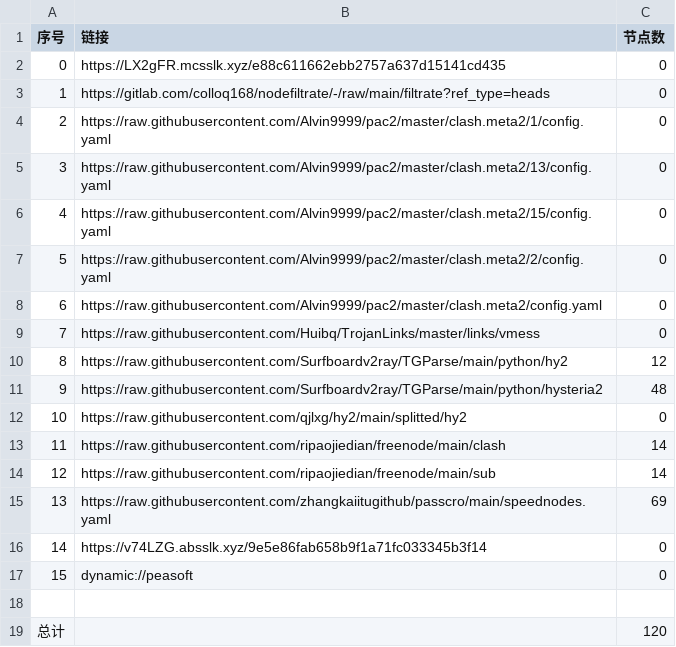
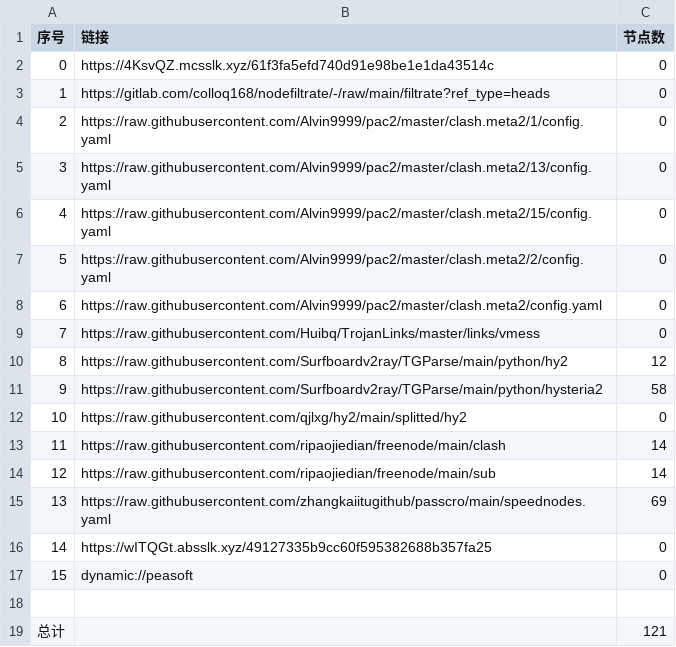
Before and after one commit to chengaopan/AutoMergePublicNodes, a CSV file: list_result.csv, drawn as a sheet.

```diff
--- a/list_result.csv
+++ b/list_result.csv
@@ -1,3 +1,3 @@
 序号,链接,节点数
-0,https://LX2gFR.mcsslk.xyz/e88c611662ebb2757a637d15141cd435,0
+0,https://4KsvQZ.mcsslk.xyz/61f3fa5efd740d91e98be1e1da43514c,0
 1,https://gitlab.com/colloq168/nodefiltrate/-/raw/main/filtrate?ref_type=heads,0
@@ -10,3 +10,3 @@
 8,https://raw.githubusercontent.com/Surfboardv2ray/TGParse/main/python/hy2,12
-9,https://raw.githubusercontent.com/Surfboardv2ray/TGParse/main/python/hysteria2,48
+9,https://raw.githubusercontent.com/Surfboardv2ray/TGParse/main/python/hysteria2,58
 10,https://raw.githubusercontent.com/qjlxg/hy2/main/splitted/hy2,0
@@ -15,5 +15,5 @@
 13,https://raw.githubusercontent.com/zhangkaiitugithub/passcro/main/speednodes.yaml,69
-14,https://v74LZG.absslk.xyz/9e5e86fab658b9f1a71fc033345b3f14,0
+14,https://wITQGt.absslk.xyz/49127335b9cc60f595382688b357fa25,0
 15,dynamic://peasoft,0
 
-总计,,120
+总计,,121
```
Also changed, not shown: 7 other files.
